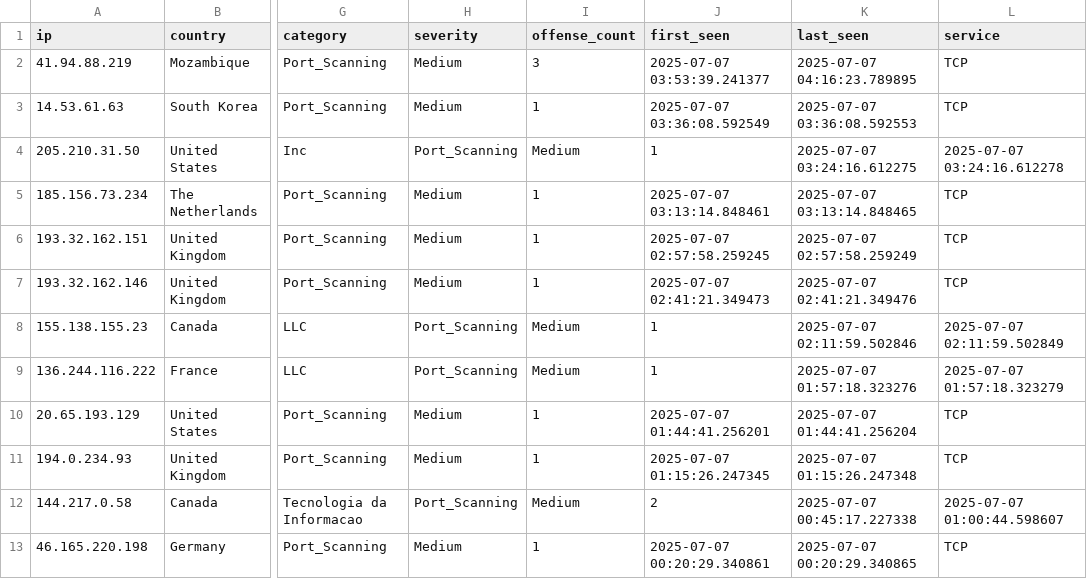
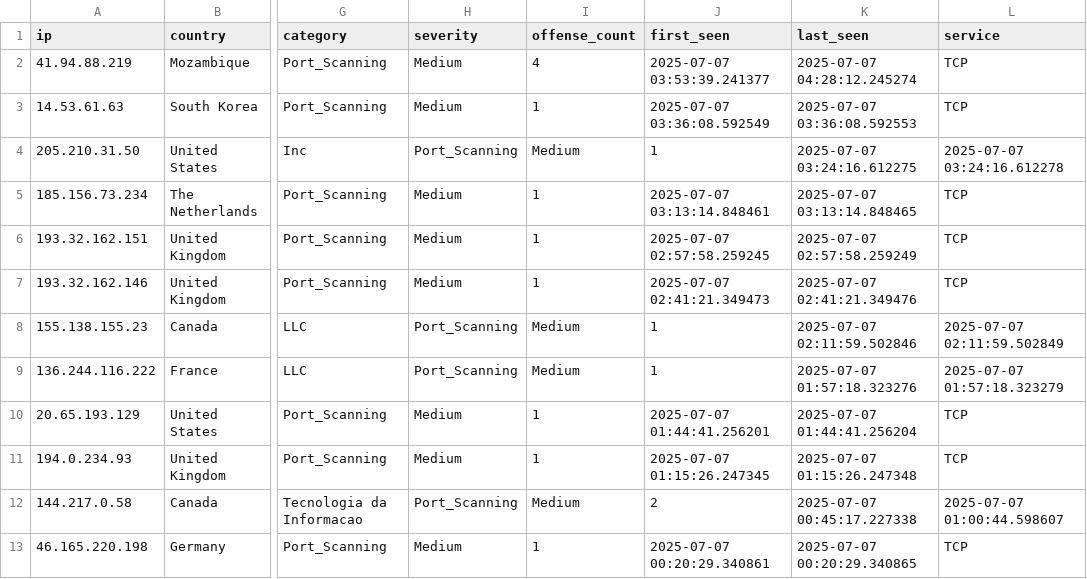
Before and after one commit to Tempest-Solutions-Company/threat-feeds, a CSV file: Port_Scanning.csv, drawn as a sheet; only a part is shown, gaps mark what is left out; the diff names each change by its address in the sheet, - before the commit and + after, or states it on an @@ line.

Commit message:
Update Port_Scanning.csv - 2025-07-07 04:38:49 UTC

```diff
--- a/Port_Scanning.csv
+++ b/Port_Scanning.csv
-I2 (offense_count): 3
+I2 (offense_count): 4
-K2 (last_seen): 2025-07-07 04:16:23.789895
+K2 (last_seen): 2025-07-07 04:28:12.245274
```
